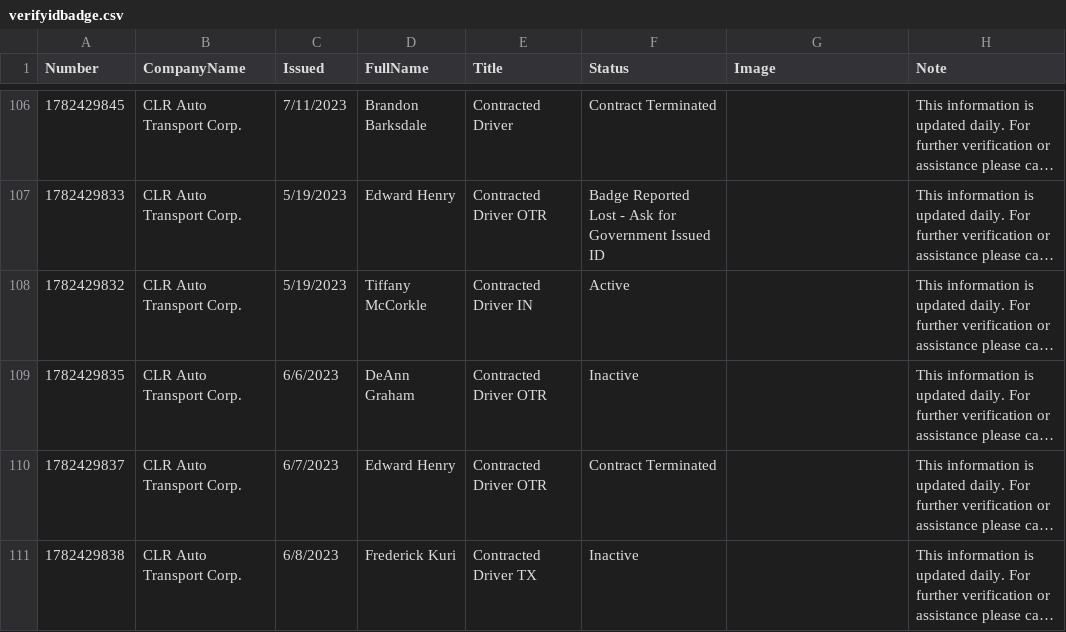
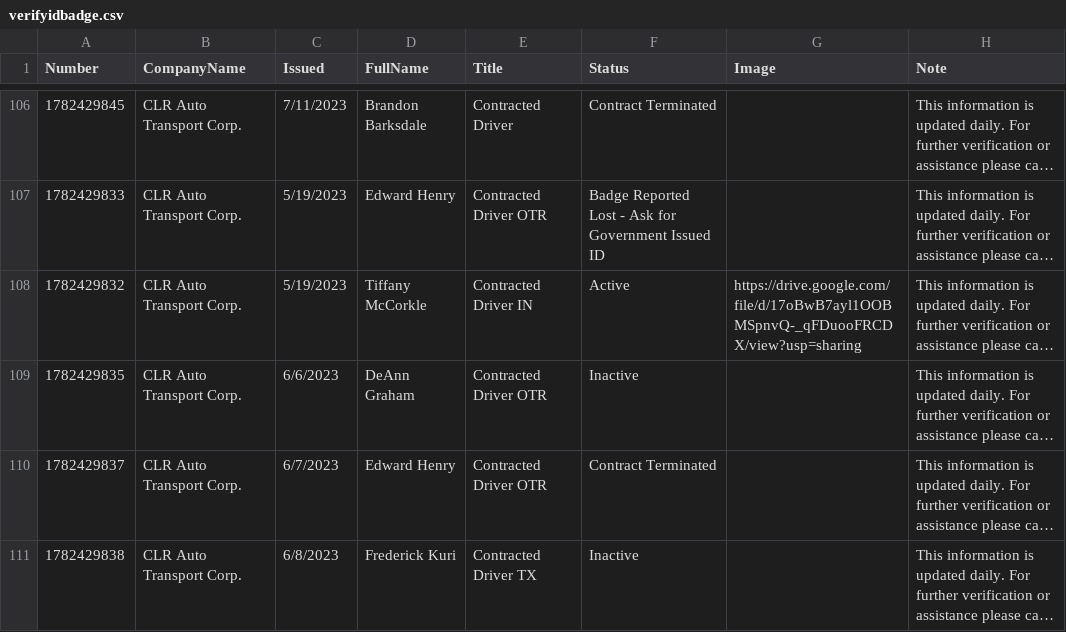
Before and after one commit to diversifiedcompany/badge-data, a CSV file: verifyidbadge.csv, drawn as a sheet; only a part is shown, gaps mark what is left out; long unchanged cells end in …; the diff names each change by its address in the sheet, - before the commit and + after, or states it on an @@ line.

Commit message:
Update via Admin Panel

```diff
--- a/verifyidbadge.csv
+++ b/verifyidbadge.csv
-G108 (Image): (empty)
+G108 (Image): https://drive.google.com/file/d/17oBwB7ayl1OOBMSpnvQ-_qFDuooFRCDX/view?usp=sharing
```
